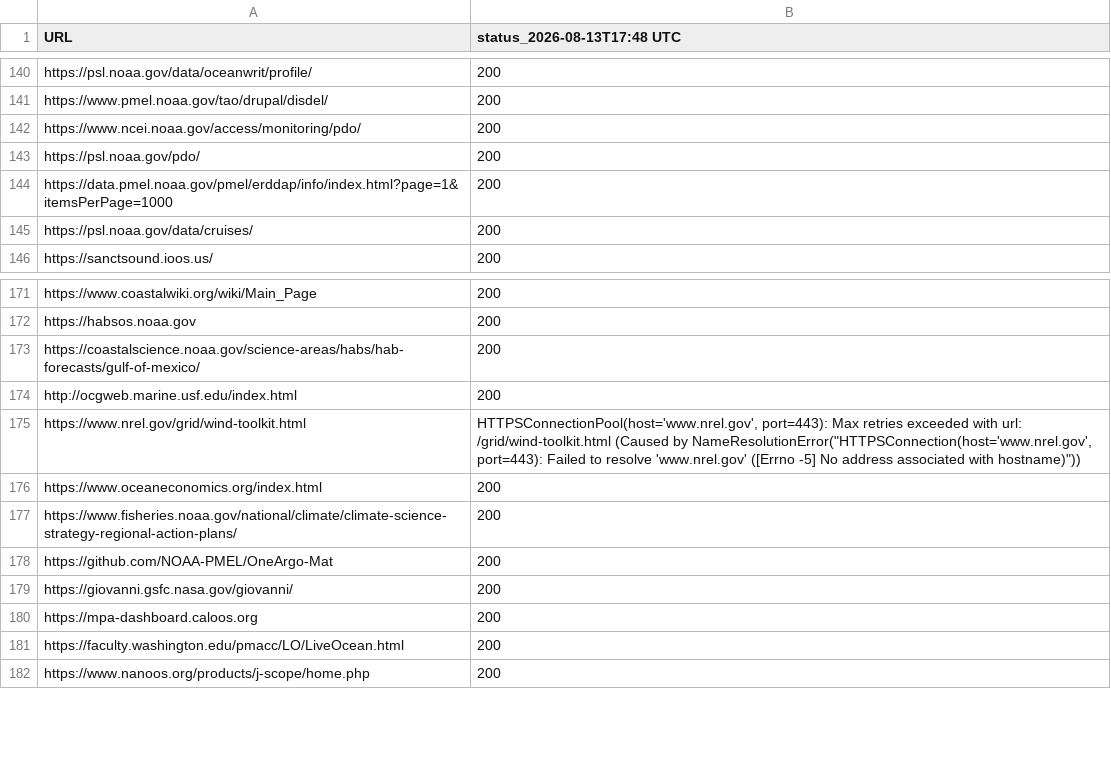
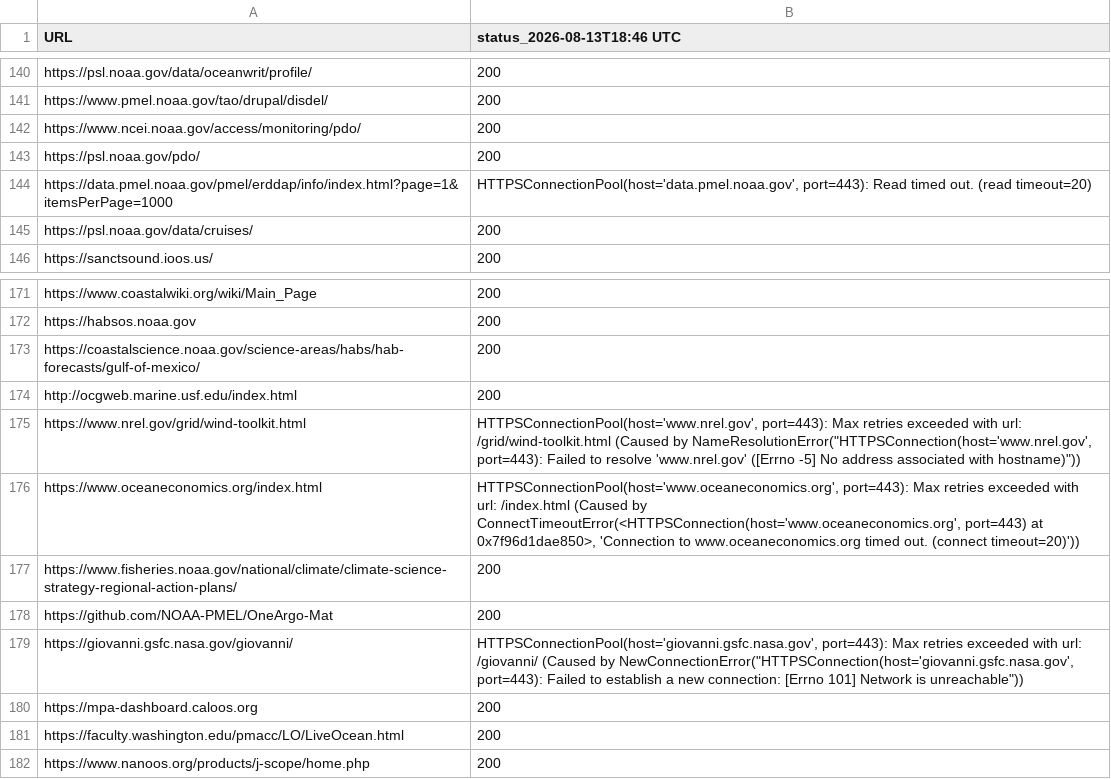
Before and after one commit to MathewBiddle/check_websites, a CSV file: website_status.csv, drawn as a sheet; only a part is shown, gaps mark what is left out; the diff names each change by its address in the sheet, - before the commit and + after, or states it on an @@ line.

```diff
--- a/website_status.csv
+++ b/website_status.csv
-B1: status_2026-08-13T17:48 UTC
+B1: status_2026-08-13T18:46 UTC
-B144 (status_2026-08-13T18:46 UTC): 200
+B144 (status_2026-08-13T18:46 UTC): HTTPSConnectionPool(host='data.pmel.noaa.gov', port=443): Read timed out. (read timeout=20)
-B176 (status_2026-08-13T18:46 UTC): 200
+B176 (status_2026-08-13T18:46 UTC): HTTPSConnectionPool(host='www.oceaneconomics.org', port=443): Max retries exceeded with url: /index.html (Caused by ConnectTimeoutError(<HTTPSConnection(host='www.oceaneconomics.org', port=443) at 0x7f96d1dae850>, 'Connection to www.oceaneconomics.org timed out. (connect timeout=20)'))
-B179 (status_2026-08-13T18:46 UTC): 200
+B179 (status_2026-08-13T18:46 UTC): HTTPSConnectionPool(host='giovanni.gsfc.nasa.gov', port=443): Max retries exceeded with url: /giovanni/ (Caused by NewConnectionError("HTTPSConnection(host='giovanni.gsfc.nasa.gov', port=443): Failed to establish a new connection: [Errno 101] Network is unreachable"))
```
Also changed, not shown: 1 other file.
